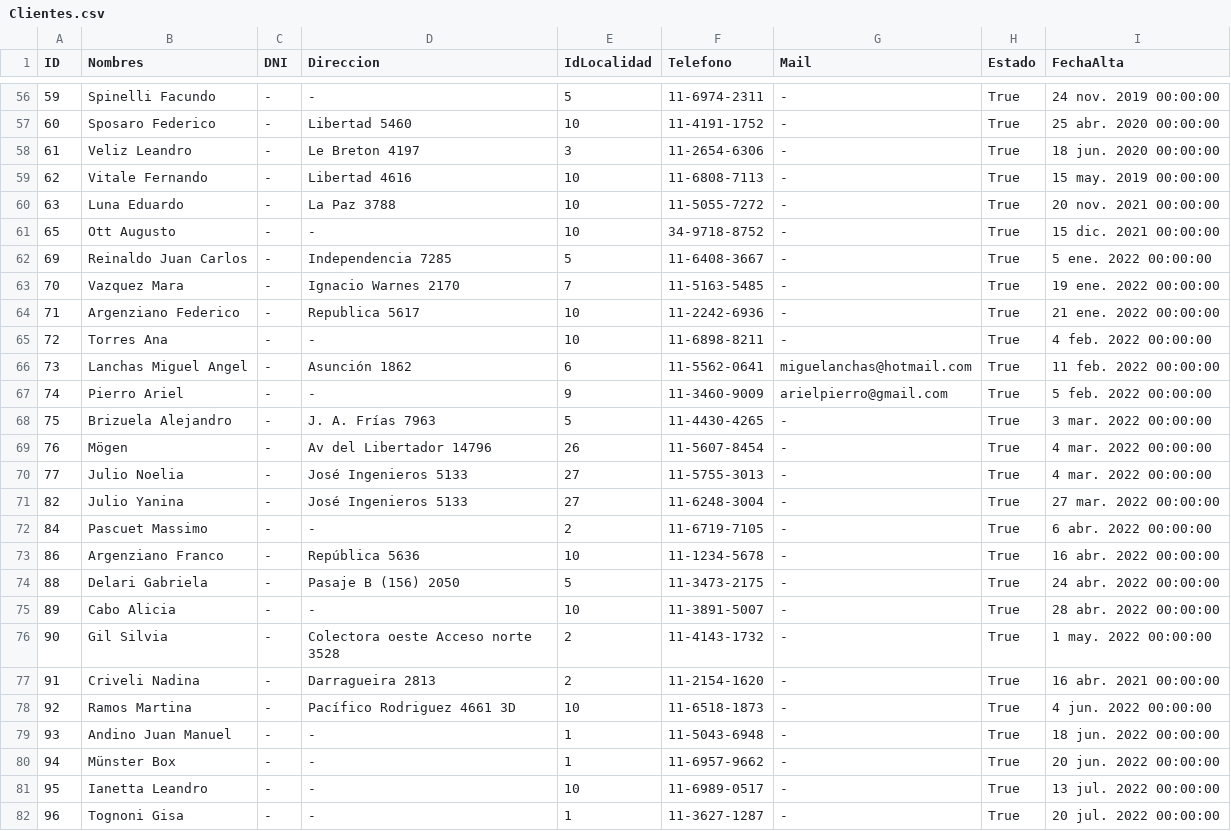
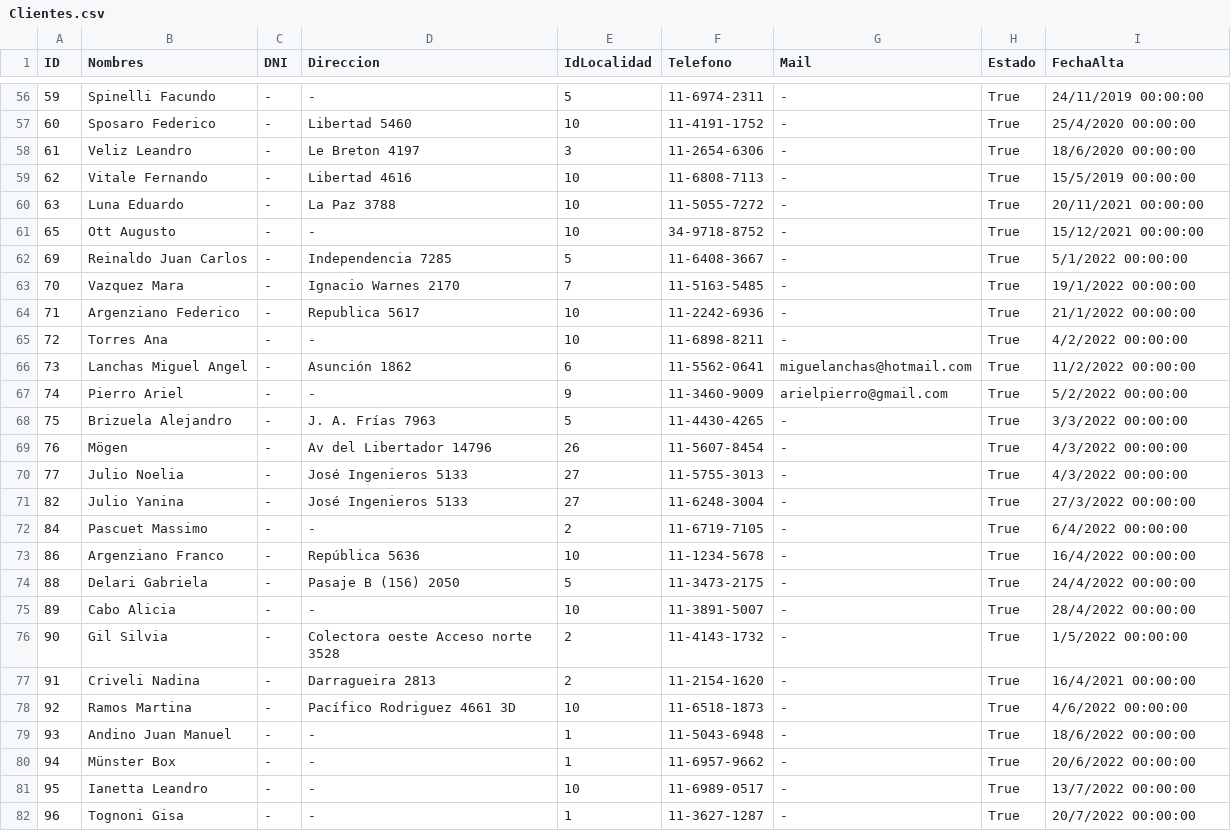
Before and after one commit to jmgross223694/CompuGross_Web, a CSV file: Exports/Backup/Clientes.csv, drawn as a sheet; only a part is shown, gaps mark what is left out; the diff covers the shown part only.

```diff
--- a/Exports/Backup/Clientes.csv
+++ b/Exports/Backup/Clientes.csv
@@ -56,27 +56,27 @@
-59;Spinelli Facundo;-;-;5;11-6974-2311;-;True;24 nov. 2019 00:00:00;
-60;Sposaro Federico;-;Libertad 5460;10;11-4191-1752;-;True;25 abr. 2020 00:00:00;
-61;Veliz Leandro;-;Le Breton 4197;3;11-2654-6306;-;True;18 jun. 2020 00:00:00;
-62;Vitale Fernando;-;Libertad 4616;10;11-6808-7113;-;True;15 may. 2019 00:00:00;
-63;Luna Eduardo;-;La Paz 3788;10;11-5055-7272;-;True;20 nov. 2021 00:00:00;
-65;Ott Augusto;-;-;10;34-9718-8752;-;True;15 dic. 2021 00:00:00;
-69;Reinaldo Juan Carlos;-;Independencia 7285;5;11-6408-3667;-;True;5 ene. 2022 00:00:00;
-70;Vazquez Mara;-;Ignacio Warnes 2170;7;11-5163-5485;-;True;19 ene. 2022 00:00:00;
-71;Argenziano Federico;-;Republica 5617;10;11-2242-6936;-;True;21 ene. 2022 00:00:00;
-72;Torres Ana;-;-;10;11-6898-8211;-;True;4 feb. 2022 00:00:00;
-73;Lanchas Miguel Angel;-;Asunción 1862;6;11-5562-0641;miguelanchas@hotmail.com;True;11 feb. 2022 00:00:00;
-74;Pierro Ariel;-;-;9;11-3460-9009;arielpierro@gmail.com;True;5 feb. 2022 00:00:00;
-75;Brizuela Alejandro;-;J. A. Frías 7963;5;11-4430-4265;-;True;3 mar. 2022 00:00:00;
-76;Mögen;-;Av del Libertador 14796;26;11-5607-8454;-;True;4 mar. 2022 00:00:00;
-77;Julio Noelia;-;José Ingenieros 5133;27;11-5755-3013;-;True;4 mar. 2022 00:00:00;
-82;Julio Yanina;-;José Ingenieros 5133;27;11-6248-3004;-;True;27 mar. 2022 00:00:00;
-84;Pascuet Massimo;-;-;2;11-6719-7105;-;True;6 abr. 2022 00:00:00;
-86;Argenziano Franco;-;República 5636;10;11-1234-5678;-;True;16 abr. 2022 00:00:00;
-88;Delari Gabriela;-;Pasaje B (156) 2050;5;11-3473-2175;-;True;24 abr. 2022 00:00:00;
-89;Cabo Alicia;-;-;10;11-3891-5007;-;True;28 abr. 2022 00:00:00;
-90;Gil Silvia;-;Colectora oeste Acceso norte 3528;2;11-4143-1732;-;True;1 may. 2022 00:00:00;
-91;Criveli Nadina;-;Darragueira 2813;2;11-2154-1620;-;True;16 abr. 2021 00:00:00;
-92;Ramos Martina;-;Pacífico Rodriguez 4661 3D;10;11-6518-1873;-;True;4 jun. 2022 00:00:00;
-93;Andino Juan Manuel;-;-;1;11-5043-6948;-;True;18 jun. 2022 00:00:00;
-94;Münster Box;-;-;1;11-6957-9662;-;True;20 jun. 2022 00:00:00;
-95;Ianetta Leandro;-;-;10;11-6989-0517;-;True;13 jul. 2022 00:00:00;
-96;Tognoni Gisa;-;-;1;11-3627-1287;-;True;20 jul. 2022 00:00:00;
+59;Spinelli Facundo;-;-;5;11-6974-2311;-;True;24/11/2019 00:00:00;
+60;Sposaro Federico;-;Libertad 5460;10;11-4191-1752;-;True;25/4/2020 00:00:00;
+61;Veliz Leandro;-;Le Breton 4197;3;11-2654-6306;-;True;18/6/2020 00:00:00;
+62;Vitale Fernando;-;Libertad 4616;10;11-6808-7113;-;True;15/5/2019 00:00:00;
+63;Luna Eduardo;-;La Paz 3788;10;11-5055-7272;-;True;20/11/2021 00:00:00;
+65;Ott Augusto;-;-;10;34-9718-8752;-;True;15/12/2021 00:00:00;
+69;Reinaldo Juan Carlos;-;Independencia 7285;5;11-6408-3667;-;True;5/1/2022 00:00:00;
+70;Vazquez Mara;-;Ignacio Warnes 2170;7;11-5163-5485;-;True;19/1/2022 00:00:00;
+71;Argenziano Federico;-;Republica 5617;10;11-2242-6936;-;True;21/1/2022 00:00:00;
+72;Torres Ana;-;-;10;11-6898-8211;-;True;4/2/2022 00:00:00;
+73;Lanchas Miguel Angel;-;Asunción 1862;6;11-5562-0641;miguelanchas@hotmail.com;True;11/2/2022 00:00:00;
+74;Pierro Ariel;-;-;9;11-3460-9009;arielpierro@gmail.com;True;5/2/2022 00:00:00;
+75;Brizuela Alejandro;-;J. A. Frías 7963;5;11-4430-4265;-;True;3/3/2022 00:00:00;
+76;Mögen;-;Av del Libertador 14796;26;11-5607-8454;-;True;4/3/2022 00:00:00;
+77;Julio Noelia;-;José Ingenieros 5133;27;11-5755-3013;-;True;4/3/2022 00:00:00;
+82;Julio Yanina;-;José Ingenieros 5133;27;11-6248-3004;-;True;27/3/2022 00:00:00;
+84;Pascuet Massimo;-;-;2;11-6719-7105;-;True;6/4/2022 00:00:00;
+86;Argenziano Franco;-;República 5636;10;11-1234-5678;-;True;16/4/2022 00:00:00;
+88;Delari Gabriela;-;Pasaje B (156) 2050;5;11-3473-2175;-;True;24/4/2022 00:00:00;
+89;Cabo Alicia;-;-;10;11-3891-5007;-;True;28/4/2022 00:00:00;
+90;Gil Silvia;-;Colectora oeste Acceso norte 3528;2;11-4143-1732;-;True;1/5/2022 00:00:00;
+91;Criveli Nadina;-;Darragueira 2813;2;11-2154-1620;-;True;16/4/2021 00:00:00;
+92;Ramos Martina;-;Pacífico Rodriguez 4661 3D;10;11-6518-1873;-;True;4/6/2022 00:00:00;
+93;Andino Juan Manuel;-;-;1;11-5043-6948;-;True;18/6/2022 00:00:00;
+94;Münster Box;-;-;1;11-6957-9662;-;True;20/6/2022 00:00:00;
+95;Ianetta Leandro;-;-;10;11-6989-0517;-;True;13/7/2022 00:00:00;
+96;Tognoni Gisa;-;-;1;11-3627-1287;-;True;20/7/2022 00:00:00;
```
Also changed, not shown: 1 added row and 67 edited cells elsewhere in this file, Exports/Backup/ListaPrecios.csv, Exports/Backup/OrdenesTrabajo.csv, 21 other files.
